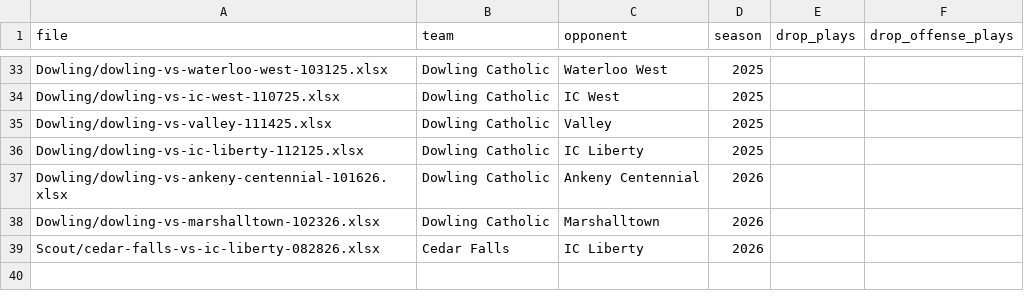
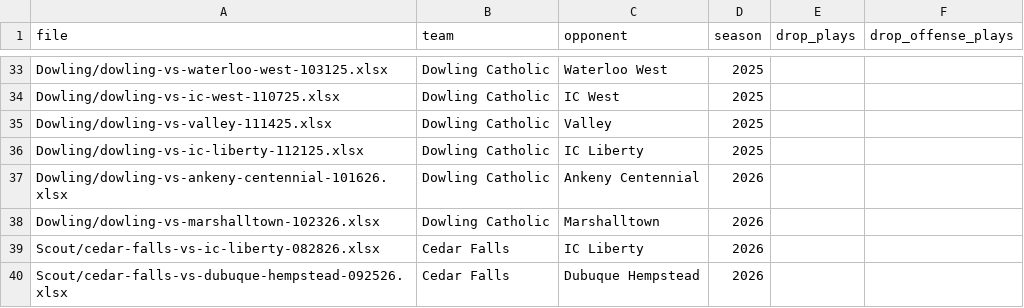
Before and after one commit to zcalvert29/Dowling-Football, a CSV file: games.csv, drawn as a sheet; only a part is shown, gaps mark what is left out.

Commit message:
Add game: Cedar Falls vs Dubuque Hempstead (2026 Week 5)
Uploaded from the app's Add a Game page.

```diff
--- a/games.csv
+++ b/games.csv
@@ -39 +39,2 @@ Dowling/dowling-vs-marshalltown-102326.xlsx,Dowling Catholic,Marshalltown,2026,,
 Scout/cedar-falls-vs-ic-liberty-082826.xlsx,Cedar Falls,IC Liberty,2026,,
+Scout/cedar-falls-vs-dubuque-hempstead-092526.xlsx,Cedar Falls,Dubuque Hempstead,2026,,
```
Also changed, not shown: 1 other file.
